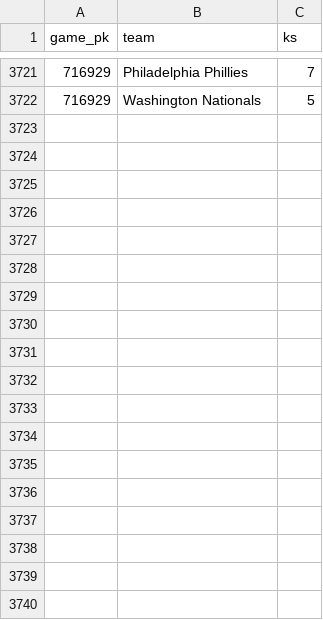
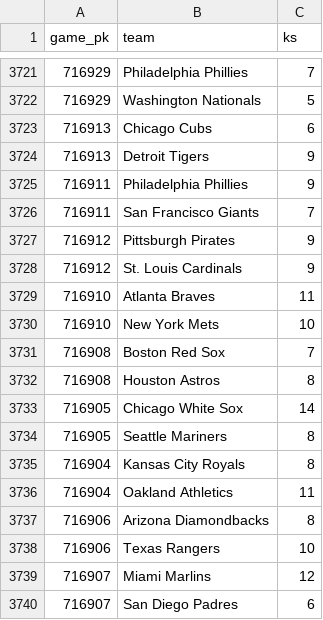
Before and after one commit to chadallison/mlb_cpr, a CSV file: all_game_ks.csv, drawn as a sheet; only a part is shown, gaps mark what is left out; the diff names each change by its address in the sheet, - before the commit and + after, or states it on an @@ line.

```diff
--- a/all_game_ks.csv
+++ b/all_game_ks.csv
+row 3723: 716913 | Chicago Cubs | 6
+row 3724: 716913 | Detroit Tigers | 9
+row 3725: 716911 | Philadelphia Phillies | 9
+row 3726: 716911 | San Francisco Giants | 7
+row 3727: 716912 | Pittsburgh Pirates | 9
+row 3728: 716912 | St. Louis Cardinals | 9
+row 3729: 716910 | Atlanta Braves | 11
+row 3730: 716910 | New York Mets | 10
+row 3731: 716908 | Boston Red Sox | 7
+row 3732: 716908 | Houston Astros | 8
+row 3733: 716905 | Chicago White Sox | 14
+row 3734: 716905 | Seattle Mariners | 8
+row 3735: 716904 | Kansas City Royals | 8
+row 3736: 716904 | Oakland Athletics | 11
+row 3737: 716906 | Arizona Diamondbacks | 8
+row 3738: 716906 | Texas Rangers | 10
+row 3739: 716907 | Miami Marlins | 12
+row 3740: 716907 | San Diego Padres | 6
```
Also changed, not shown: all_game_hrs.csv, all_game_pks.csv, 34 other files.
